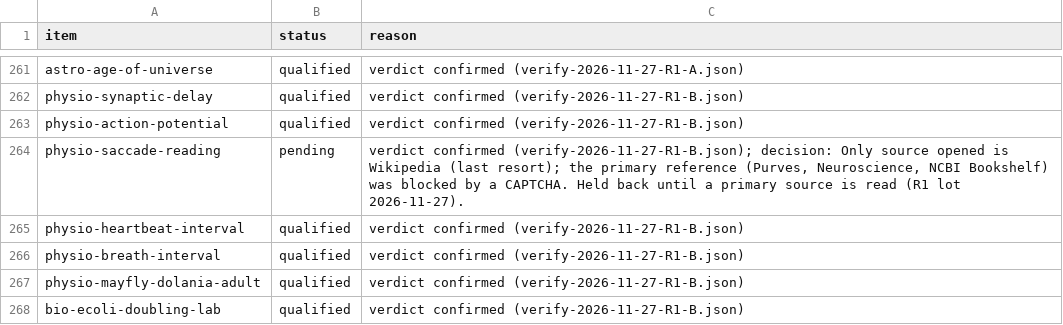
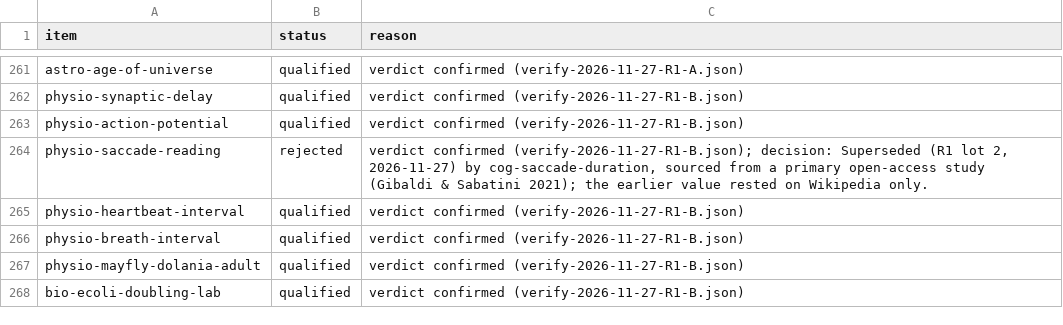
Before and after one commit to s-geffroy/chronosilicon, a TSV file: data/curated/CURATION_REPORT.tsv, drawn as a sheet; only a part is shown, gaps mark what is left out; the diff covers the shown part only.

```diff
--- a/data/curated/CURATION_REPORT.tsv
+++ b/data/curated/CURATION_REPORT.tsv
@@ -263,3 +263,3 @@ physio-synaptic-delay	qualified	verdict confirmed (verify-2026-11-27-R1-B.json)
 physio-action-potential	qualified	verdict confirmed (verify-2026-11-27-R1-B.json)
-physio-saccade-reading	pending	verdict confirmed (verify-2026-11-27-R1-B.json); decision: Only source opened is Wikipedia (last resort); the primary reference (Purves, Neuroscience, NCBI Bookshelf) was blocked by a CAPTCHA. Held back until a primary source is read (R1 lot 2026-11-27).
+physio-saccade-reading	rejected	verdict confirmed (verify-2026-11-27-R1-B.json); decision: Superseded (R1 lot 2, 2026-11-27) by cog-saccade-duration, sourced from a primary open-access study (Gibaldi & Sabatini 2021); the earlier value rested on Wikipedia only.
 physio-heartbeat-interval	qualified	verdict confirmed (verify-2026-11-27-R1-B.json)
```
Also changed, not shown: 44 added rows elsewhere in this file, 27 other files.
